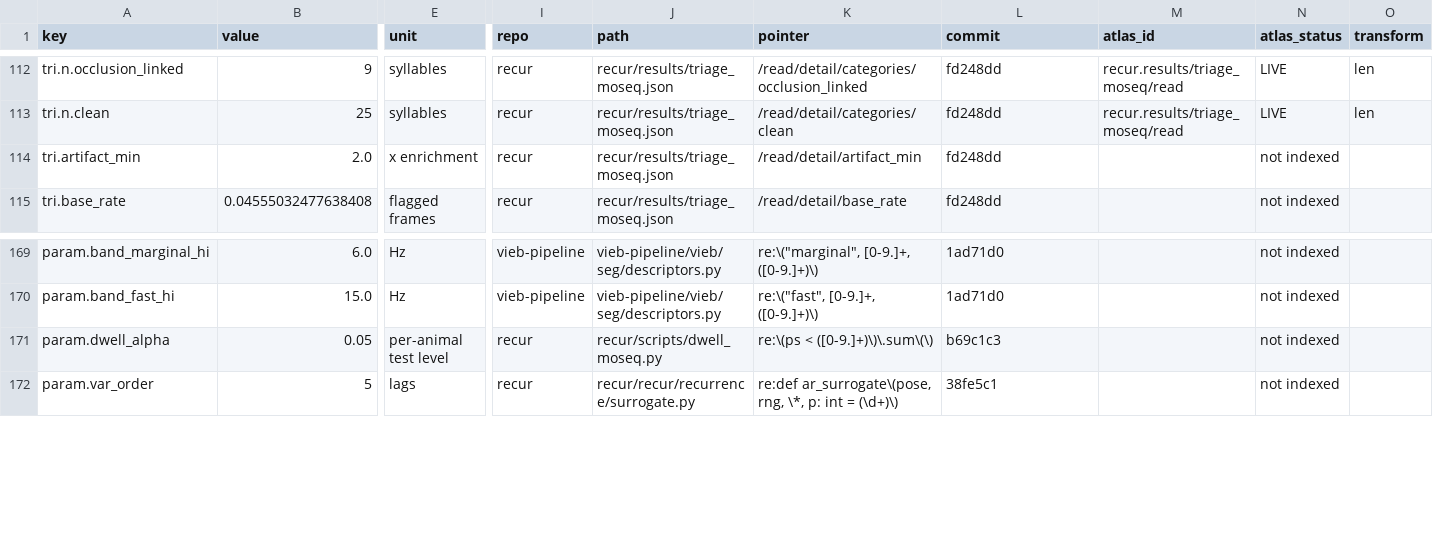
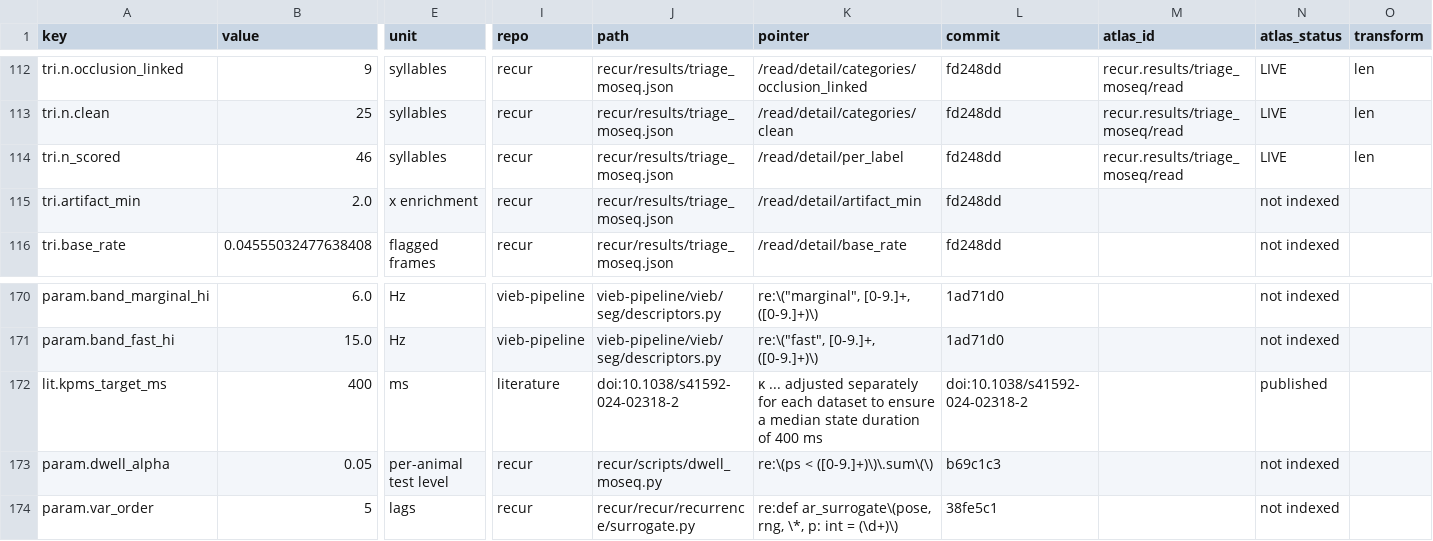
Before and after one commit to toucheLos/vieb-pipeline, a CSV file: paper1/provenance.csv, drawn as a sheet; only a part is shown, gaps mark what is left out; rows hold the shown columns only; the diff names each change by its address in the sheet, - before the commit and + after, or states it on an @@ line.

```diff
--- a/paper1/provenance.csv
+++ b/paper1/provenance.csv
+row 114: tri.n_scored | 46 | syllables | recur | recur/results/triage_moseq.json | /read/detail/per_label | fd248dd | recur.results/triage_moseq/read | LIVE | len
+row 172: lit.kpms_target_ms | 400 | ms | literature | doi:10.1038/s41592-024-02318-2 | κ ... adjusted separately for each dataset to ensure a median state duration of 400 ms | doi:10.1038/s41592-024-02318-2 |  | published
```
Also changed, not shown: 8 other files.
